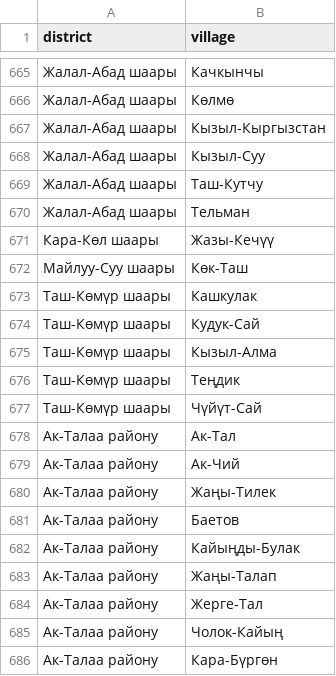
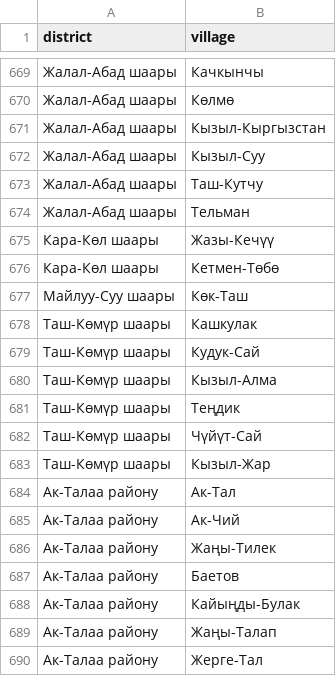
Before and after one commit to ProjectG4G/Neobis_Team4, a CSV file: g4g/geoapi/management/commands/district_village.csv, drawn as a sheet; only a part is shown, gaps mark what is left out; the shorter side is filled out with more unchanged rows; the diff covers the shown part only; the diff names each change by its address in the sheet, - before the commit and + after, or states it on an @@ line.

```diff
--- a/g4g/geoapi/management/commands/district_village.csv
+++ b/g4g/geoapi/management/commands/district_village.csv
+row 676: Кара-Көл шаары | Кетмен-Төбө
+row 683: Таш-Көмүр шаары | Кызыл-Жар
```
Also changed, not shown: 4 added rows and 15 edited cells elsewhere in this file, 2 other files.
